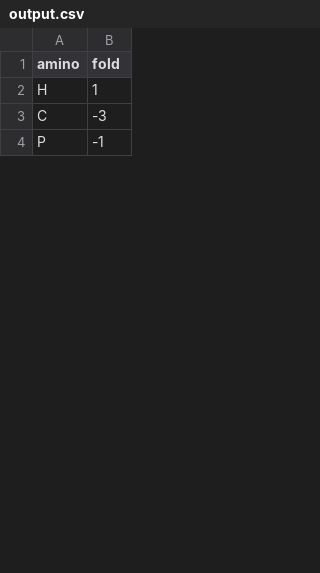
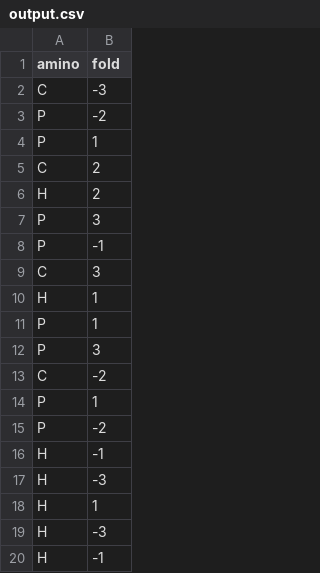
Before and after one commit to SanneHoeken/The-Triforce-of-Pow-d-er, a CSV file: data/output.csv, drawn as a sheet; only a part is shown; the shorter side is filled out with more unchanged rows; the diff covers the shown part only.

```diff
--- a/data/output.csv
+++ b/data/output.csv
@@ -1,3 +1,20 @@
 amino,fold
+C,-3
+P,-2
+P,1
+C,2
+H,2
+P,3
+P,-1
+C,3
 H,1
-C,-3
+P,1
+P,3
+C,-2
+P,1
+P,-2
+H,-1
+H,-3
+H,1
+H,-3
+H,-1
```
Also changed, not shown: 8 added rows, 32 removed rows, 1 moved row and 4 edited cells elsewhere in this file, 2 other files.
